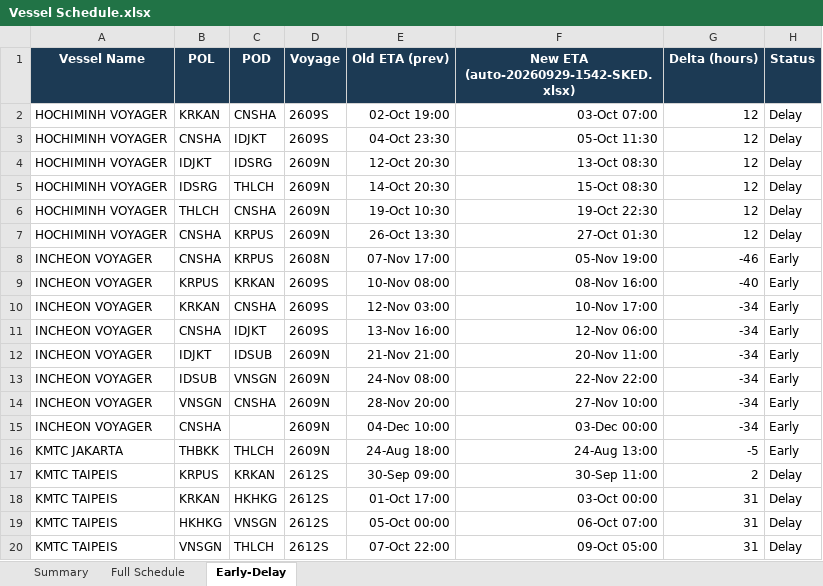
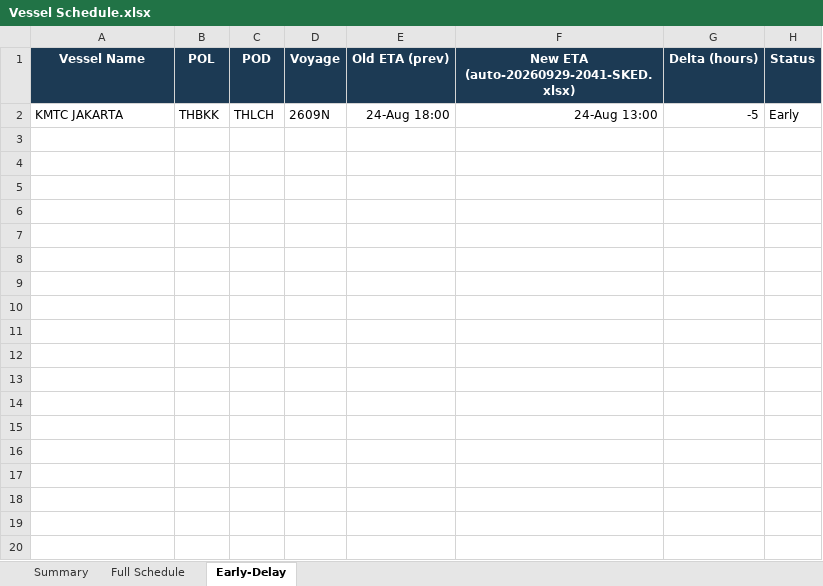
Before and after one commit to sirichai1265/heung-a-sked, an Excel workbook: Vessel Schedule.xlsx, sheet Early-Delay, drawn as a sheet; only a part is shown; values as stored, in another font and other column widths than the file's, no borders; the diff covers the shown part only; the diff names each change by its address in the sheet, - before the commit and + after, or states it on an @@ line.

```diff
--- a/Vessel Schedule.xlsx (sheet Early-Delay)
+++ b/Vessel Schedule.xlsx (sheet Early-Delay)
-F1: New ETA (auto-20260929-1542-SKED.xlsx)
+F1: New ETA (auto-20260929-2041-SKED.xlsx)
-row 2: HOCHIMINH VOYAGER | KRKAN | CNSHA | 2609S | 02-Oct 19:00 | 03-Oct 07:00 | 12 | Delay
-row 3: HOCHIMINH VOYAGER | CNSHA | IDJKT | 2609S | 04-Oct 23:30 | 05-Oct 11:30 | 12 | Delay
-row 4: HOCHIMINH VOYAGER | IDJKT | IDSRG | 2609N | 12-Oct 20:30 | 13-Oct 08:30 | 12 | Delay
-row 5: HOCHIMINH VOYAGER | IDSRG | THLCH | 2609N | 14-Oct 20:30 | 15-Oct 08:30 | 12 | Delay
-row 6: HOCHIMINH VOYAGER | THLCH | CNSHA | 2609N | 19-Oct 10:30 | 19-Oct 22:30 | 12 | Delay
-row 7: HOCHIMINH VOYAGER | CNSHA | KRPUS | 2609N | 26-Oct 13:30 | 27-Oct 01:30 | 12 | Delay
-row 8: INCHEON VOYAGER | CNSHA | KRPUS | 2608N | 07-Nov 17:00 | 05-Nov 19:00 | -46 | Early
-row 9: INCHEON VOYAGER | KRPUS | KRKAN | 2609S | 10-Nov 08:00 | 08-Nov 16:00 | -40 | Early
-row 10: INCHEON VOYAGER | KRKAN | CNSHA | 2609S | 12-Nov 03:00 | 10-Nov 17:00 | -34 | Early
-row 11: INCHEON VOYAGER | CNSHA | IDJKT | 2609S | 13-Nov 16:00 | 12-Nov 06:00 | -34 | Early
-row 12: INCHEON VOYAGER | IDJKT | IDSUB | 2609N | 21-Nov 21:00 | 20-Nov 11:00 | -34 | Early
-row 13: INCHEON VOYAGER | IDSUB | VNSGN | 2609N | 24-Nov 08:00 | 22-Nov 22:00 | -34 | Early
-row 14: INCHEON VOYAGER | VNSGN | CNSHA | 2609N | 28-Nov 20:00 | 27-Nov 10:00 | -34 | Early
-row 15: INCHEON VOYAGER | CNSHA |  | 2609N | 04-Dec 10:00 | 03-Dec 00:00 | -34 | Early
-row 17: KMTC TAIPEIS | KRPUS | KRKAN | 2612S | 30-Sep 09:00 | 30-Sep 11:00 | 2 | Delay
-row 18: KMTC TAIPEIS | KRKAN | HKHKG | 2612S | 01-Oct 17:00 | 03-Oct 00:00 | 31 | Delay
-row 19: KMTC TAIPEIS | HKHKG | VNSGN | 2612S | 05-Oct 00:00 | 06-Oct 07:00 | 31 | Delay
-row 20: KMTC TAIPEIS | VNSGN | THLCH | 2612S | 07-Oct 22:00 | 09-Oct 05:00 | 31 | Delay
```
Also changed, not shown: 26 removed rows elsewhere in this sheet, sheet Summary, sked_current.xlsx, 4 other files.
